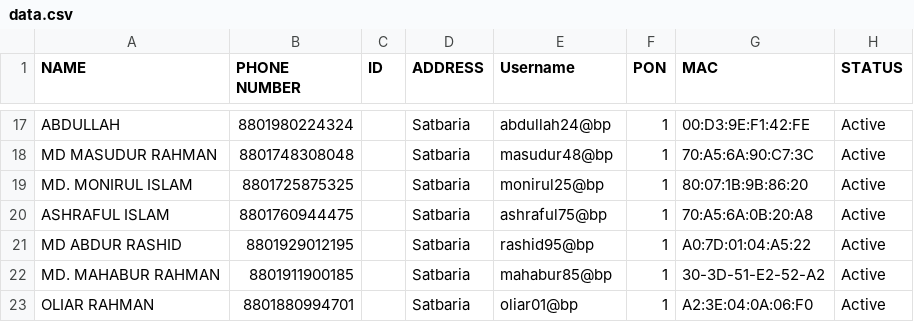
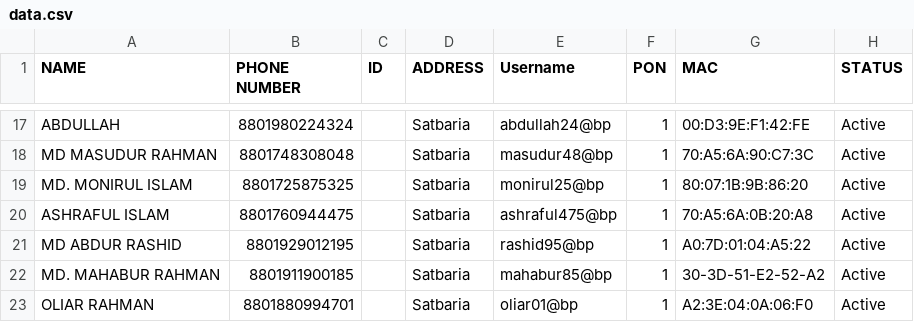
Before and after one commit to masud673/masud, a CSV file: data.csv, drawn as a sheet; only a part is shown, gaps mark what is left out.

Commit message:
data.csv

```diff
--- a/data.csv
+++ b/data.csv
@@ -19,3 +19,3 @@ MD MASUDUR RAHMAN	,	8801748308048	,		,	Satbaria	,	masudur48@bp	,	1	,	70:A5:6A:90
 MD. MONIRUL ISLAM	,	8801725875325	,		,	Satbaria	,	monirul25@bp	,	1	,	80:07:1B:9B:86:20	,	Active
-ASHRAFUL ISLAM	,	8801760944475	,		,	Satbaria	,	ashraful75@bp	,	1	,	70:A5:6A:0B:20:A8	,	Active
+ASHRAFUL ISLAM	,	8801760944475	,		,	Satbaria	,	ashraful475@bp	,	1	,	70:A5:6A:0B:20:A8	,	Active
 MD ABDUR RASHID	,	8801929012195	,		,	Satbaria	,	rashid95@bp	,	1	,	A0:7D:01:04:A5:22	,	Active
```
